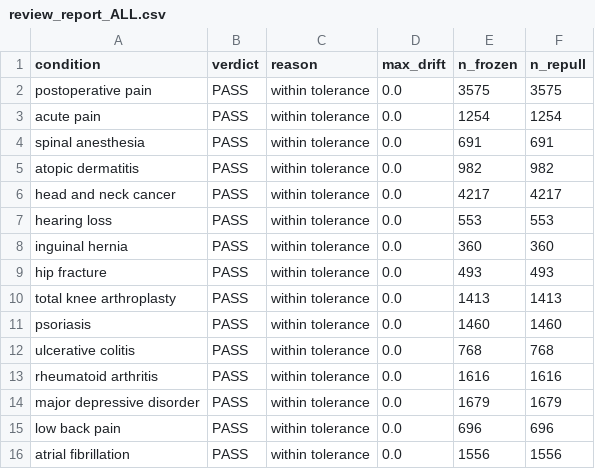
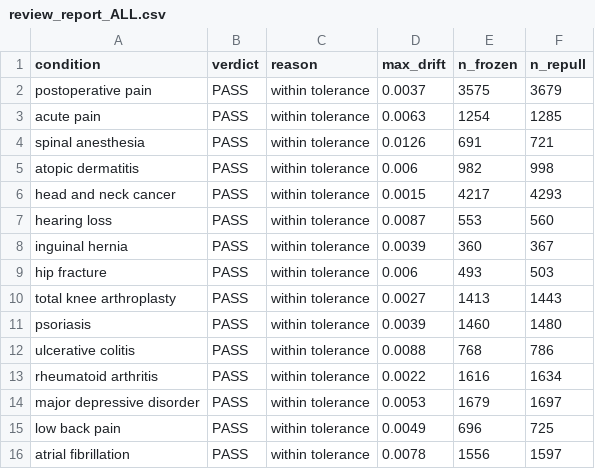
Before and after one commit to tannerproficeresearch-ai/safe-lab-cdqi, a CSV file: review_report_ALL.csv, drawn as a sheet.

```diff
--- a/review_report_ALL.csv
+++ b/review_report_ALL.csv
@@ -1,16 +1,16 @@
 condition,verdict,reason,max_drift,n_frozen,n_repull
-postoperative pain,PASS,within tolerance,0.0,3575,3575
-acute pain,PASS,within tolerance,0.0,1254,1254
-spinal anesthesia,PASS,within tolerance,0.0,691,691
-atopic dermatitis,PASS,within tolerance,0.0,982,982
-head and neck cancer,PASS,within tolerance,0.0,4217,4217
-hearing loss,PASS,within tolerance,0.0,553,553
-inguinal hernia,PASS,within tolerance,0.0,360,360
-hip fracture,PASS,within tolerance,0.0,493,493
-total knee arthroplasty,PASS,within tolerance,0.0,1413,1413
-psoriasis,PASS,within tolerance,0.0,1460,1460
-ulcerative colitis,PASS,within tolerance,0.0,768,768
-rheumatoid arthritis,PASS,within tolerance,0.0,1616,1616
-major depressive disorder,PASS,within tolerance,0.0,1679,1679
-low back pain,PASS,within tolerance,0.0,696,696
-atrial fibrillation,PASS,within tolerance,0.0,1556,1556
+postoperative pain,PASS,within tolerance,0.0037,3575,3679
+acute pain,PASS,within tolerance,0.0063,1254,1285
+spinal anesthesia,PASS,within tolerance,0.0126,691,721
+atopic dermatitis,PASS,within tolerance,0.006,982,998
+head and neck cancer,PASS,within tolerance,0.0015,4217,4293
+hearing loss,PASS,within tolerance,0.0087,553,560
+inguinal hernia,PASS,within tolerance,0.0039,360,367
+hip fracture,PASS,within tolerance,0.006,493,503
+total knee arthroplasty,PASS,within tolerance,0.0027,1413,1443
+psoriasis,PASS,within tolerance,0.0039,1460,1480
+ulcerative colitis,PASS,within tolerance,0.0088,768,786
+rheumatoid arthritis,PASS,within tolerance,0.0022,1616,1634
+major depressive disorder,PASS,within tolerance,0.0053,1679,1697
+low back pain,PASS,within tolerance,0.0049,696,725
+atrial fibrillation,PASS,within tolerance,0.0078,1556,1597
```
Also changed, not shown: 1 other file.
